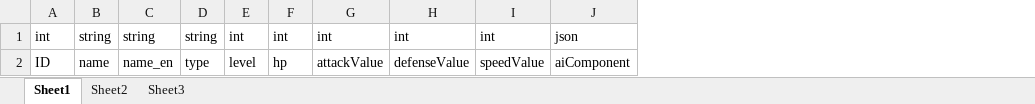
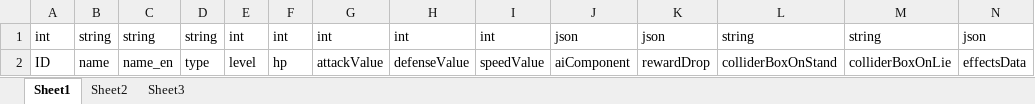
Before and after one commit to zzEroy-github/ExcelConfigTools, an Excel workbook: ExcelFiles/MonsterInfo.xlsx, sheet Sheet1, drawn as a sheet; only a part is shown; values as stored, in another font and other column widths than the file's, no borders; the diff covers the shown part only; the diff names each change by its address in the sheet, - before the commit and + after, or states it on an @@ line.

```diff
--- a/ExcelFiles/MonsterInfo.xlsx (sheet Sheet1)
+++ b/ExcelFiles/MonsterInfo.xlsx (sheet Sheet1)
+column K, rows 1-2: json | rewardDrop
+column L, rows 1-2: string | colliderBoxOnStand
+column M, rows 1-2: string | colliderBoxOnLie
+column N, rows 1-2: json | effectsData
```
Also changed, not shown: 7 edited cells elsewhere in this sheet, ExcelFiles/DungeonInfo.xlsx, ExcelFiles/GameConst.xlsx, 27 other files.
